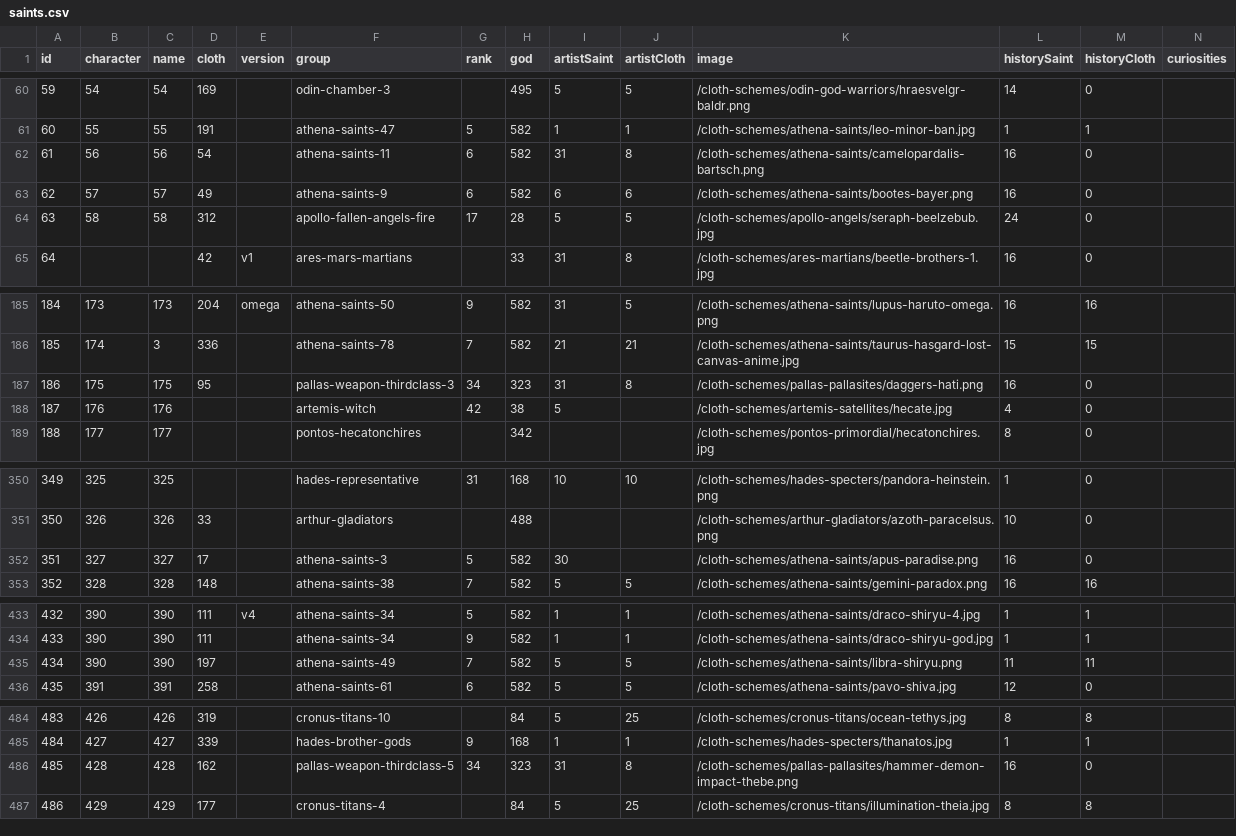
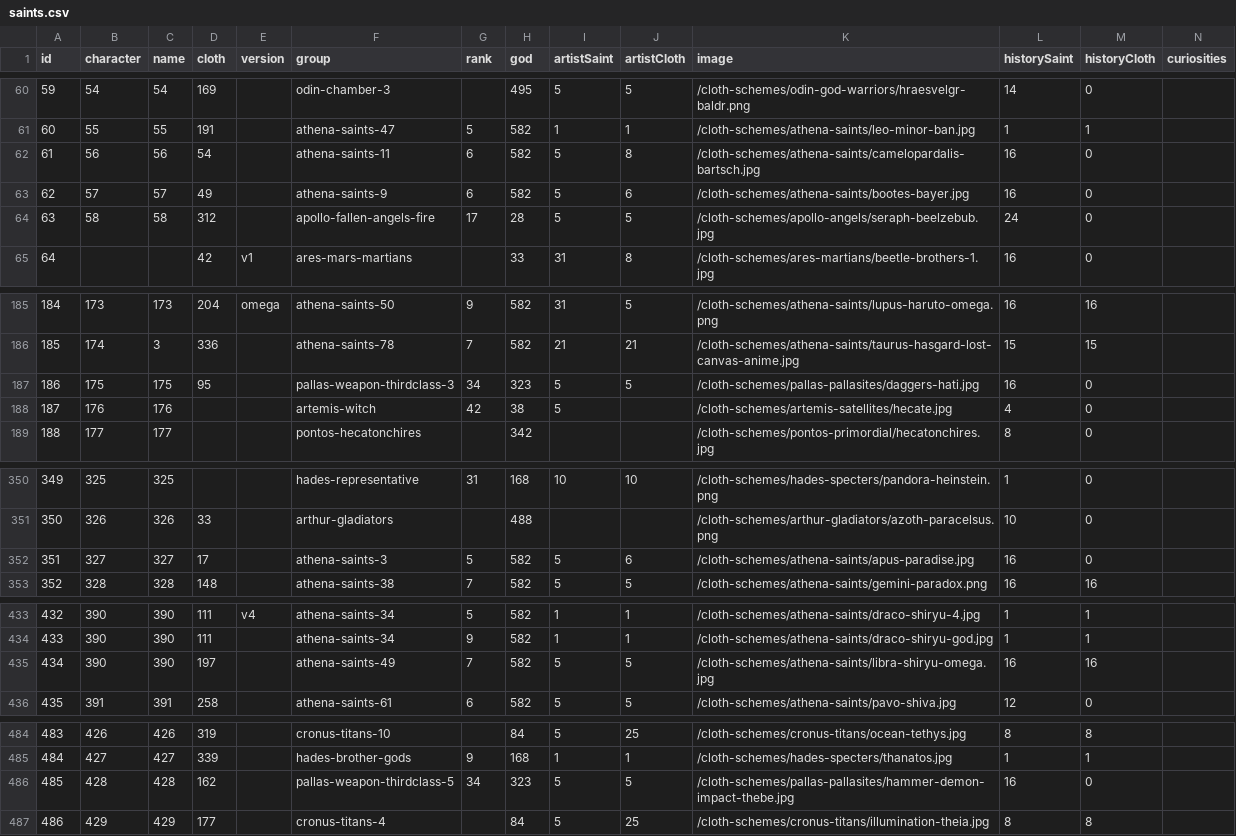
Before and after one commit to diegochagas/saintseiyacloths, a CSV file: csv/data/saints.csv, drawn as a sheet; only a part is shown, gaps mark what is left out; the diff covers the shown part only.

```diff
--- a/csv/data/saints.csv
+++ b/csv/data/saints.csv
@@ -61,4 +61,4 @@
 60,55,55,191,,athena-saints-47,5,582,1,1,/cloth-schemes/athena-saints/leo-minor-ban.jpg,1,1,
-61,56,56,54,,athena-saints-11,6,582,31,8,/cloth-schemes/athena-saints/camelopardalis-bartsch.png,16,0,
-62,57,57,49,,athena-saints-9,6,582,6,6,/cloth-schemes/athena-saints/bootes-bayer.png,16,0,
+61,56,56,54,,athena-saints-11,6,582,5,8,/cloth-schemes/athena-saints/camelopardalis-bartsch.jpg,16,0,
+62,57,57,49,,athena-saints-9,6,582,5,6,/cloth-schemes/athena-saints/bootes-bayer.jpg,16,0,
 63,58,58,312,,apollo-fallen-angels-fire,17,28,5,5,/cloth-schemes/apollo-angels/seraph-beelzebub.jpg,24,0,
@@ -186,3 +186,3 @@
 185,174,3,336,,athena-saints-78,7,582,21,21,/cloth-schemes/athena-saints/taurus-hasgard-lost-canvas-anime.jpg,15,15,
-186,175,175,95,,pallas-weapon-thirdclass-3,34,323,31,8,/cloth-schemes/pallas-pallasites/daggers-hati.png,16,0,
+186,175,175,95,,pallas-weapon-thirdclass-3,34,323,5,5,/cloth-schemes/pallas-pallasites/daggers-hati.jpg,16,0,
 187,176,176,,,artemis-witch,42,38,5,,/cloth-schemes/artemis-satellites/hecate.jpg,4,0,
@@ -351,3 +351,3 @@
 350,326,326,33,,arthur-gladiators,,488,,,/cloth-schemes/arthur-gladiators/azoth-paracelsus.png,10,0,
-351,327,327,17,,athena-saints-3,5,582,30,,/cloth-schemes/athena-saints/apus-paradise.png,16,0,
+351,327,327,17,,athena-saints-3,5,582,5,6,/cloth-schemes/athena-saints/apus-paradise.jpg,16,0,
 352,328,328,148,,athena-saints-38,7,582,5,5,/cloth-schemes/athena-saints/gemini-paradox.png,16,16,
@@ -434,3 +434,3 @@
 433,390,390,111,,athena-saints-34,9,582,1,1,/cloth-schemes/athena-saints/draco-shiryu-god.jpg,1,1,
-434,390,390,197,,athena-saints-49,7,582,5,5,/cloth-schemes/athena-saints/libra-shiryu.png,11,11,
+434,390,390,197,,athena-saints-49,7,582,5,5,/cloth-schemes/athena-saints/libra-shiryu-omega.jpg,16,16,
 435,391,391,258,,athena-saints-61,6,582,5,5,/cloth-schemes/athena-saints/pavo-shiva.jpg,12,0,
@@ -485,3 +485,3 @@
 484,427,427,339,,hades-brother-gods,9,168,1,1,/cloth-schemes/hades-specters/thanatos.jpg,1,1,
-485,428,428,162,,pallas-weapon-thirdclass-5,34,323,31,8,/cloth-schemes/pallas-pallasites/hammer-demon-impact-thebe.png,16,0,
+485,428,428,162,,pallas-weapon-thirdclass-5,34,323,5,5,/cloth-schemes/pallas-pallasites/hammer-demon-impact-thebe.jpg,16,0,
 486,429,429,177,,cronus-titans-4,,84,5,25,/cloth-schemes/cronus-titans/illumination-theia.jpg,8,8,
```
Also changed, not shown: 4 added rows and 42 edited cells elsewhere in this file, 46 other files.
